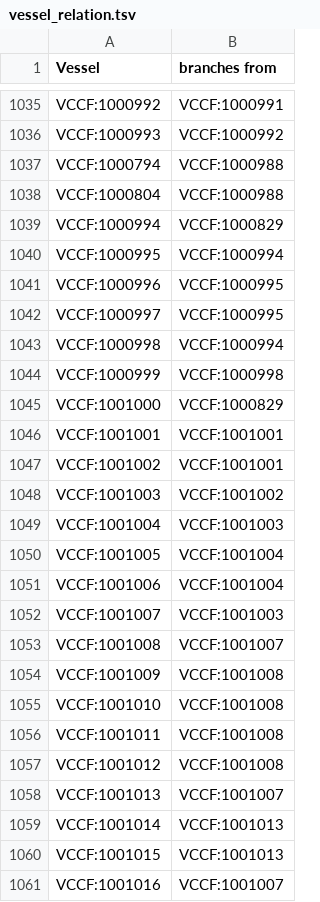
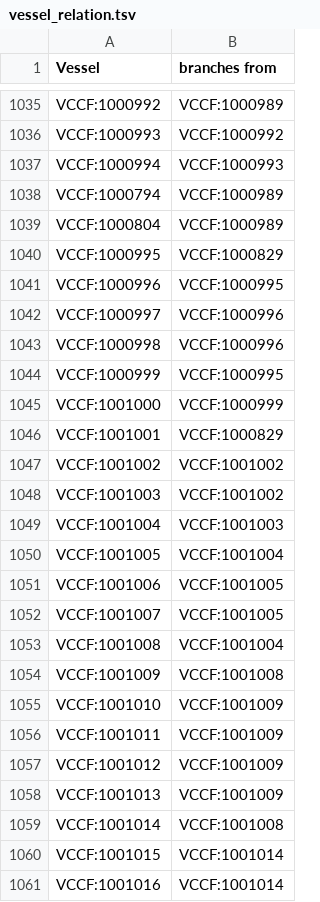
Before and after one commit to obophenotype/vccf-ontology, a TSV file: src/templates/vessel_relation.tsv, drawn as a sheet; only a part is shown, gaps mark what is left out; removed rows and columns are numbered as before the commit, all else as after; the diff covers the shown part only; the diff names each change by its address in the sheet, - before the commit and + after, or states it on an @@ line.

```diff
--- a/src/templates/vessel_relation.tsv
+++ b/src/templates/vessel_relation.tsv
-B1035 (branches from): VCCF:1000991
+B1035 (branches from): VCCF:1000989
+row 1037: VCCF:1000994 | VCCF:1000993
-B1038:B1039 (branches from): VCCF:1000988
+B1038:B1039 (branches from): VCCF:1000989
-row 1039: VCCF:1000994 | VCCF:1000829
-B1040 (branches from): VCCF:1000994
+B1040 (branches from): VCCF:1000829
-B1042 (branches from): VCCF:1000995
+B1042 (branches from): VCCF:1000996
-B1043 (branches from): VCCF:1000994
+B1043 (branches from): VCCF:1000996
-B1044 (branches from): VCCF:1000998
+B1044 (branches from): VCCF:1000995
-B1045 (branches from): VCCF:1000829
+B1045 (branches from): VCCF:1000999
-B1046 (branches from): VCCF:1001001
+B1046 (branches from): VCCF:1000829
-B1047 (branches from): VCCF:1001001
+B1047 (branches from): VCCF:1001002
-B1051 (branches from): VCCF:1001004
+B1051 (branches from): VCCF:1001005
-B1052 (branches from): VCCF:1001003
+B1052 (branches from): VCCF:1001005
-B1053 (branches from): VCCF:1001007
+B1053 (branches from): VCCF:1001004
-B1055:B1057 (branches from): VCCF:1001008
+B1055:B1057 (branches from): VCCF:1001009
-B1058 (branches from): VCCF:1001007
+B1058 (branches from): VCCF:1001009
-B1059 (branches from): VCCF:1001013
+B1059 (branches from): VCCF:1001008
-B1060 (branches from): VCCF:1001013
+B1060 (branches from): VCCF:1001014
-B1061 (branches from): VCCF:1001007
+B1061 (branches from): VCCF:1001014
```
Also changed, not shown: 6 added rows, 5 removed rows and 45 edited cells elsewhere in this file, src/templates/vessel_organ_crosswalk.tsv, 8 other files.
